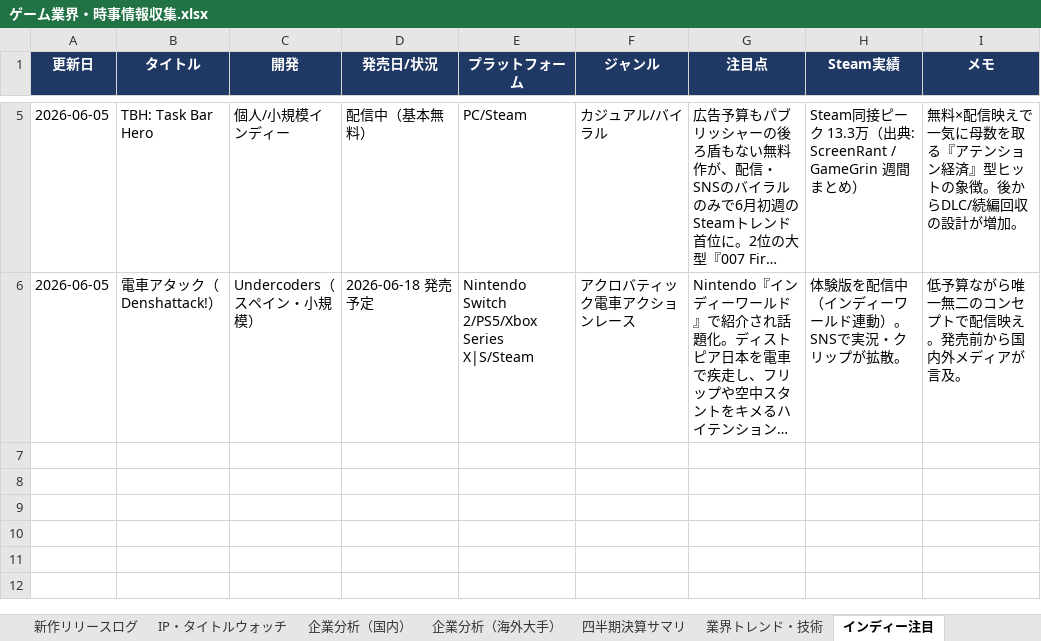
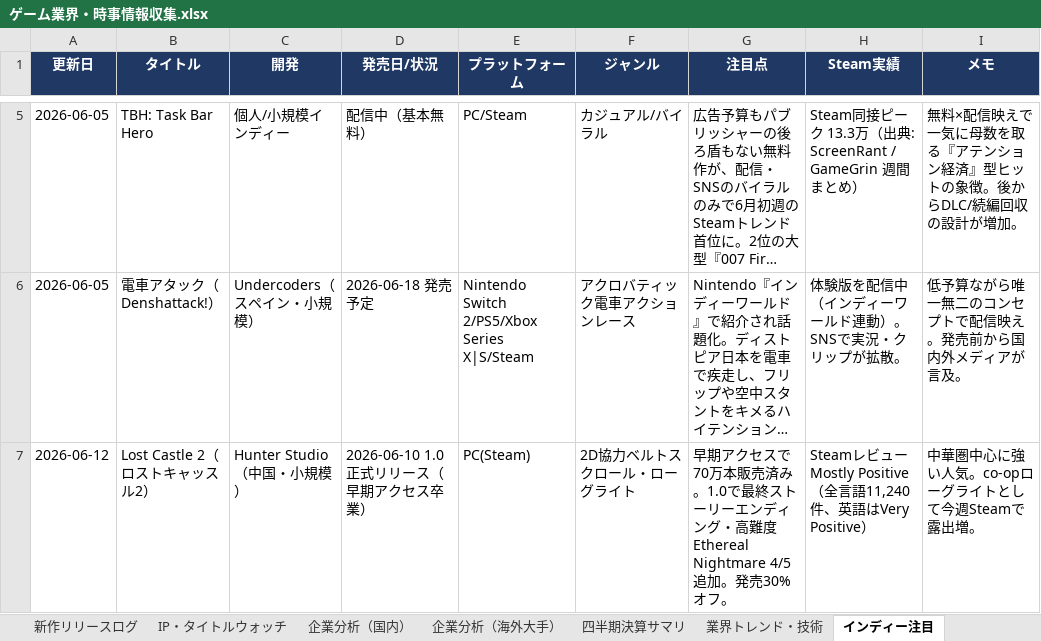
Before and after one commit to norimichitakesue2/game-industry-tracker, an Excel workbook: master/ゲーム業界・時事情報収集.xlsx, sheet インディー注目, drawn as a sheet; only a part is shown, gaps mark what is left out; long unchanged cells end in …; values as stored, in another font and other column widths than the file's, no borders; the diff names each change by its address in the sheet, - before the commit and + after, or states it on an @@ line.

```diff
--- a/master/ゲーム業界・時事情報収集.xlsx (sheet インディー注目)
+++ b/master/ゲーム業界・時事情報収集.xlsx (sheet インディー注目)
+row 7: 2026-06-12 | Lost Castle 2（ロストキャッスル2） | Hunter Studio（中国・小規模） | 2026-06-10 1.0正式リリース（早期アクセス卒業） | PC(Steam) | 2D協力ベルトスクロール・ローグライト | 早期アクセスで70万本販売済み。1.0で最終ストーリーエンディング・高難度Ethereal Nightmare 4/5追加。発売30%オフ。 | Steamレビュー Mostly Positive（全言語11,240件、英語はVery Positive） | 中華圏中心に強い人気。co-opローグライトとして今週Steamで露出増。
```
Also changed, not shown: sheet 新作リリースログ, 26 other files.
